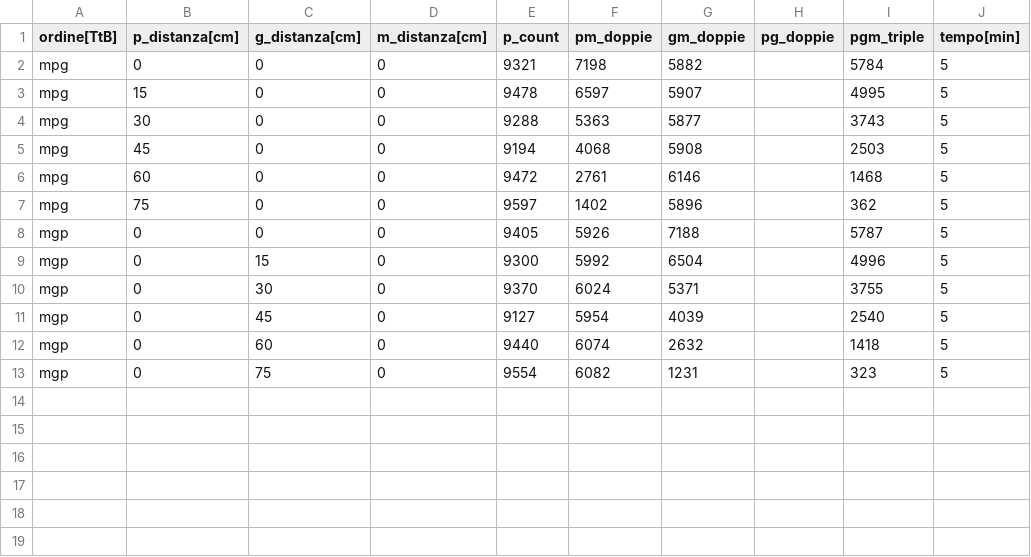
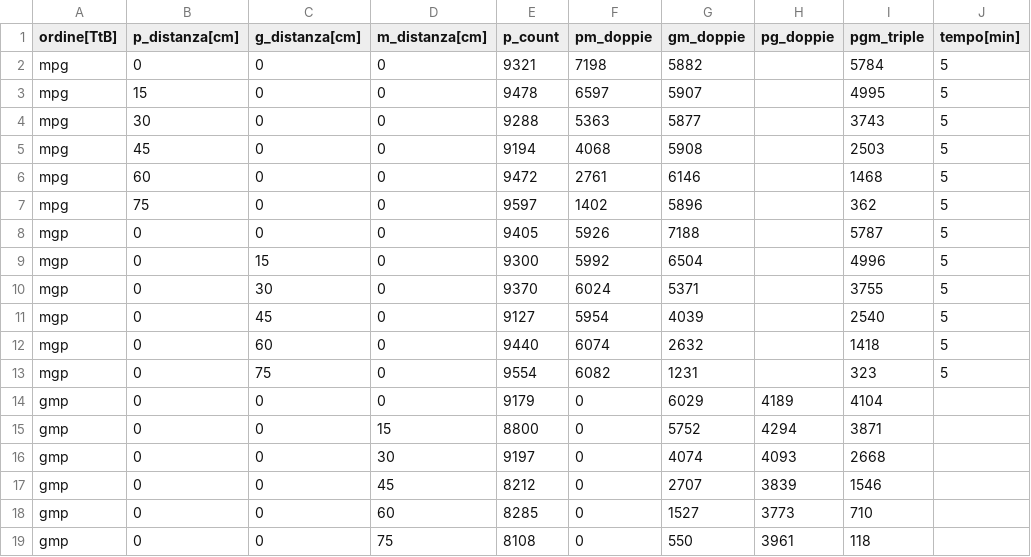
Before and after one commit to Matti-z/Lab-muons, a CSV file: Data/dead_zones.csv, drawn as a sheet.

Commit message:
dead zones gmp

```diff
--- a/Data/dead_zones.csv
+++ b/Data/dead_zones.csv
@@ -13 +13,7 @@ mgp,0,60,0,9440,6074,2632,,1418,5
 mgp,0,75,0,9554,6082,1231,,323,5
+gmp,0,0,0,9179,0,6029,4189,4104,
+gmp,0,0,15,8800,0,5752,4294,3871,
+gmp,0,0,30,9197,0,4074,4093,2668,
+gmp,0,0,45,8212,0,2707,3839,1546,
+gmp,0,0,60,8285,0,1527,3773,710,
+gmp,0,0,75,8108,0,550,3961,118,
```
